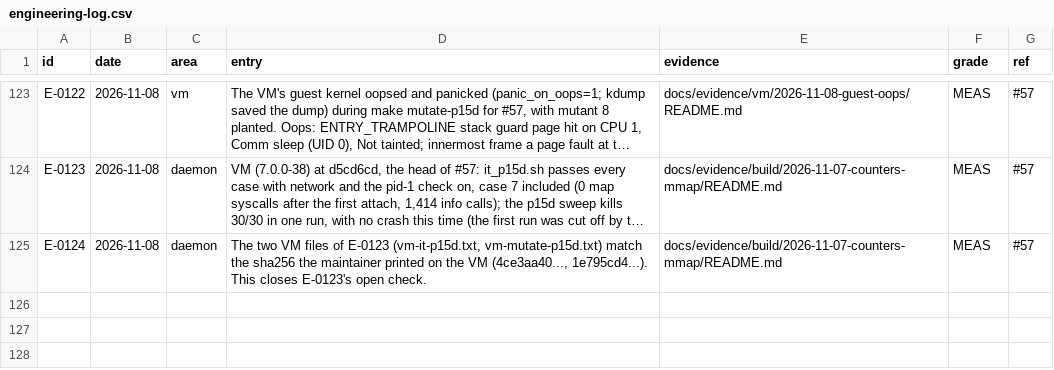
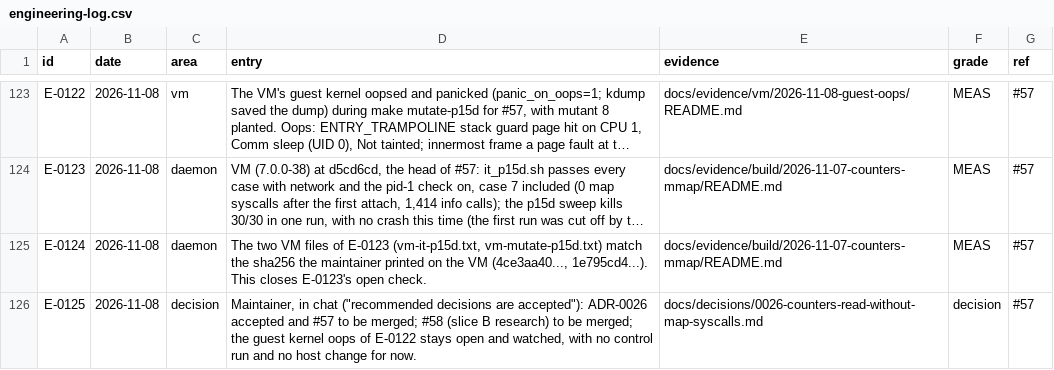
Before and after one commit to ranahunter10/fiery-dragon, a CSV file: docs/journal/engineering-log.csv, drawn as a sheet; only a part is shown, gaps mark what is left out; long unchanged cells end in …; the diff names each change by its address in the sheet, - before the commit and + after, or states it on an @@ line.

```diff
--- a/docs/journal/engineering-log.csv
+++ b/docs/journal/engineering-log.csv
+row 126: E-0125 | 2026-11-08 | decision | Maintainer, in chat ("recommended decisions are accepted"): ADR-0026 accepted and #57 to be merged; #58 (slice B research) to be merged; the guest kernel oops of E-0122 stays open and watched, with no control run and no host change for now. | docs/decisions/0026-counters-read-without-map-syscalls.md | decision | #57
```
Also changed, not shown: 3 other files.
